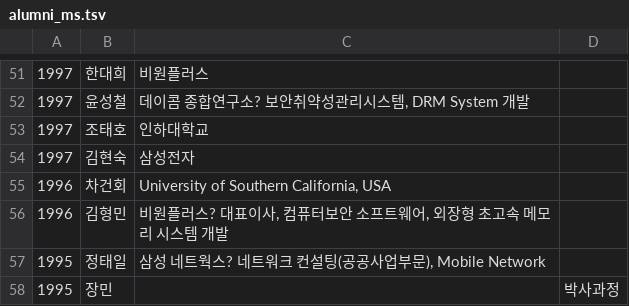
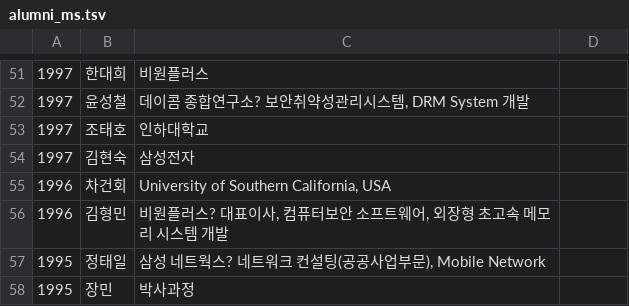
Before and after one commit to snudm/dm.snu.ac.kr, a TSV file: static/data/alumni_ms.tsv, drawn as a sheet; only a part is shown, gaps mark what is left out.

```diff
--- a/static/data/alumni_ms.tsv
+++ b/static/data/alumni_ms.tsv
@@ -57,2 +57,2 @@
 1995	정태일	삼성 네트웍스? 네트워크 컨설팅(공공사업부문), Mobile Network
-1995	장민		박사과정
+1995	장민	박사과정
```
Also changed, not shown: 10 other files.
